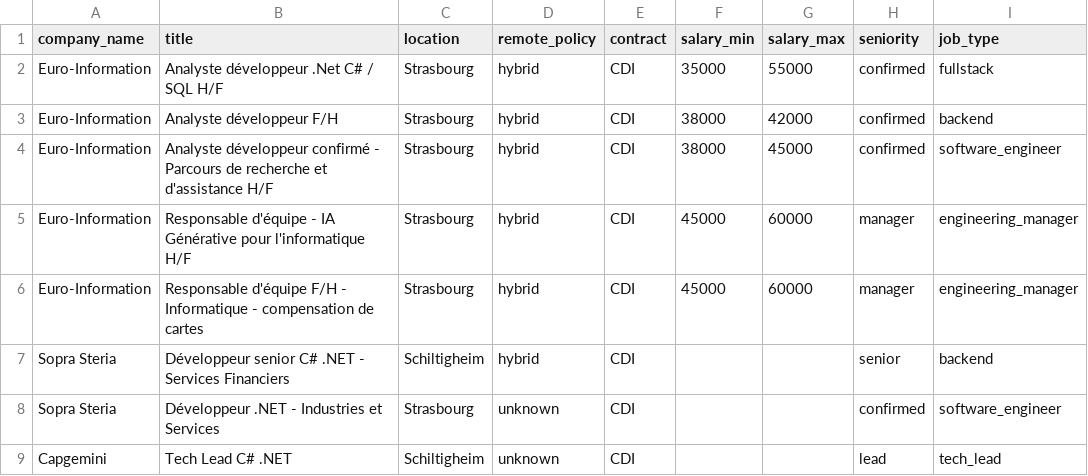
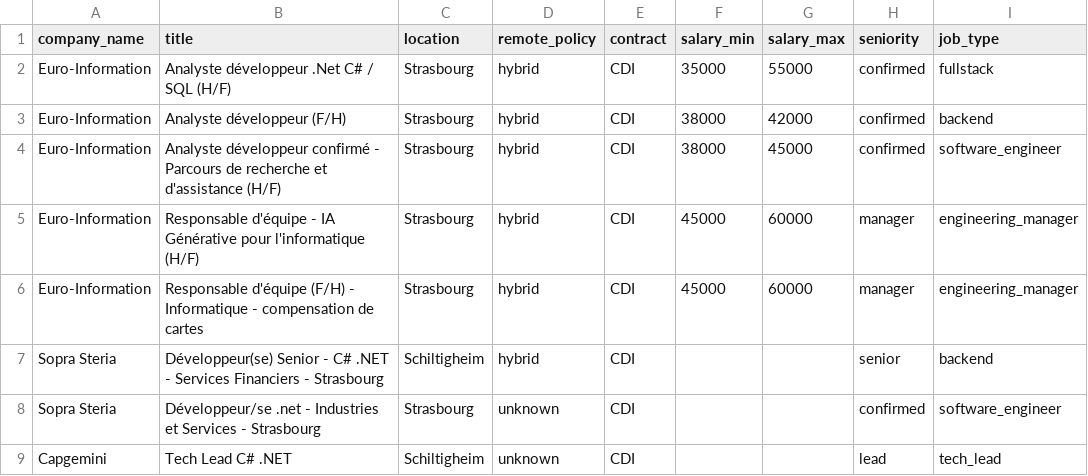
Before and after one commit to Korgys/job-radar, a CSV file: data/samples/jobs.sample.csv, drawn as a sheet; only a part is shown; the diff covers the shown part only; the diff names each change by its address in the sheet, - before the commit and + after, or states it on an @@ line.

```diff
--- a/data/samples/jobs.sample.csv
+++ b/data/samples/jobs.sample.csv
-B2 (title): Analyste développeur .Net C# / SQL H/F
+B2 (title): Analyste développeur .Net C# / SQL (H/F)
-B3 (title): Analyste développeur F/H
+B3 (title): Analyste développeur (F/H)
-B4 (title): …et d'assistance H/F
+B4 (title): …et d'assistance (H/F)
-B5 (title): …pour l'informatique H/F
+B5 (title): …pour l'informatique (H/F)
-B6 (title): Responsable d'équipe F/H - Informatique…
+B6 (title): Responsable d'équipe (F/H) - Informatique…
-B7 (title): Développeur senior C# .NET - Services Financiers
+B7 (title): Développeur(se) Senior - C# .NET - Services Financiers - Strasbourg
-B8 (title): Développeur .NET - Industries et Services
+B8 (title): Développeur/se .net - Industries et Services - Strasbourg
```
Also changed, not shown: 7 added rows and 24 edited cells elsewhere in this file, 9 other files.
